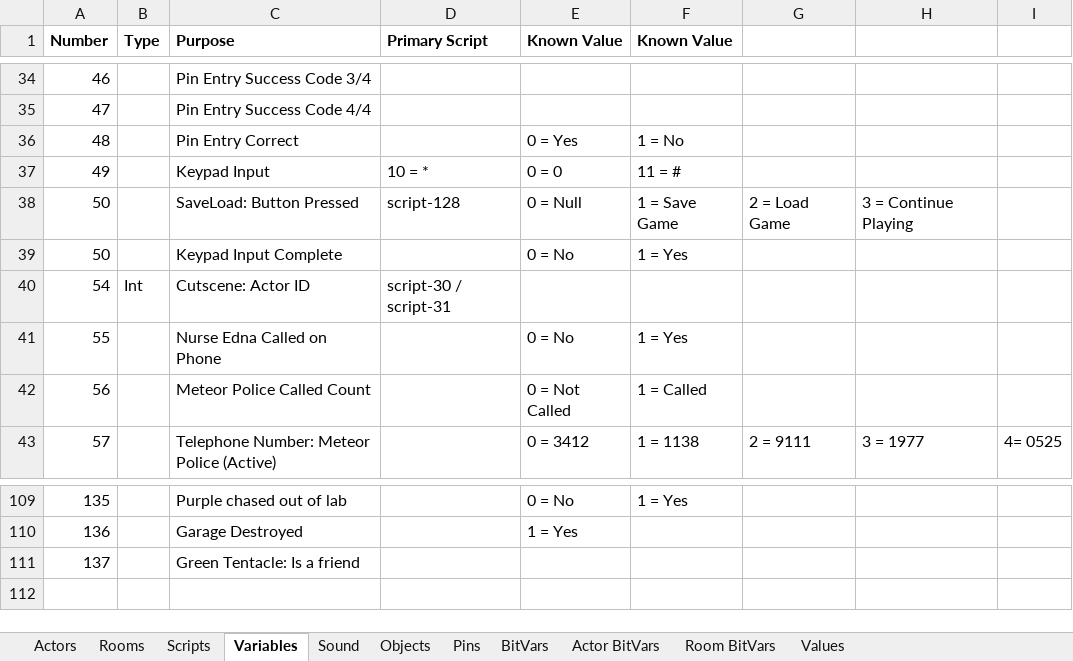
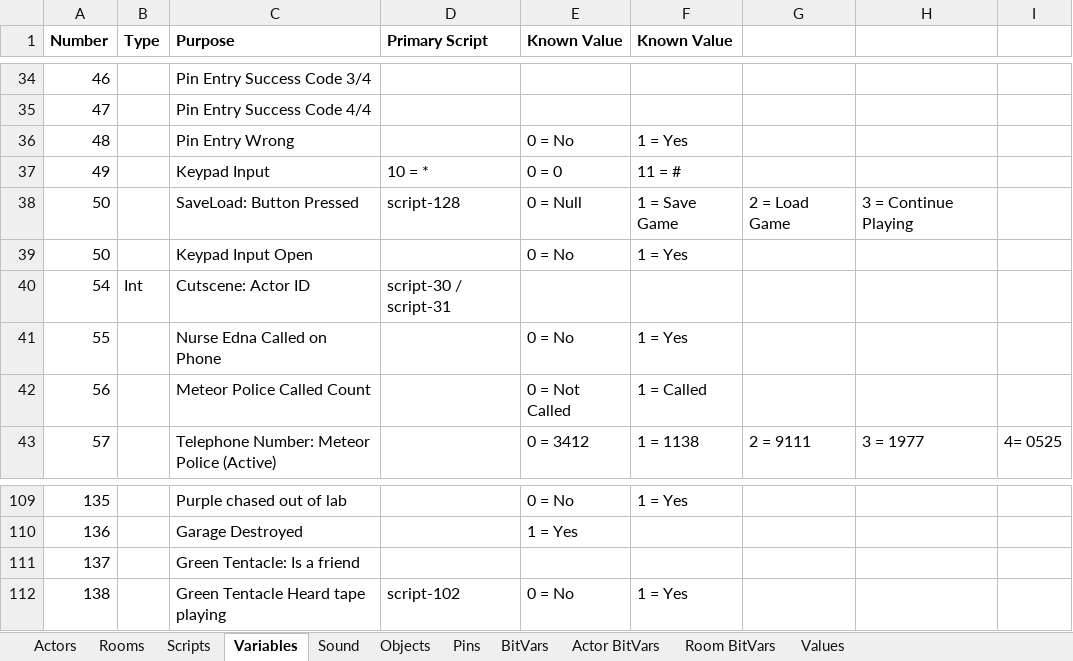
Before and after one commit to segrax/Maniac.Mansion.Disassembly, an Excel workbook: Release/ManiacMansion.xlsx, sheet Variables, drawn as a sheet; only a part is shown, gaps mark what is left out; values as stored, in another font and other column widths than the file's, no borders; the diff names each change by its address in the sheet, - before the commit and + after, or states it on an @@ line.

```diff
--- a/Release/ManiacMansion.xlsx (sheet Variables)
+++ b/Release/ManiacMansion.xlsx (sheet Variables)
-C36 (Purpose): Pin Entry Correct
+C36 (Purpose): Pin Entry Wrong
-E36 (Known Value): 0 = Yes
+E36 (Known Value): 0 = No
-F36 (Known Value): 1 = No
+F36 (Known Value): 1 = Yes
-C39 (Purpose): Keypad Input Complete
+C39 (Purpose): Keypad Input Open
+row 112: 138 |  | Green Tentacle Heard tape playing | script-102 | 0 = No | 1 = Yes
```
Also changed, not shown: sheet Objects, sheet Scripts, 3 other files.
